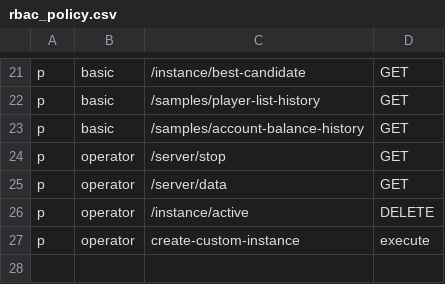
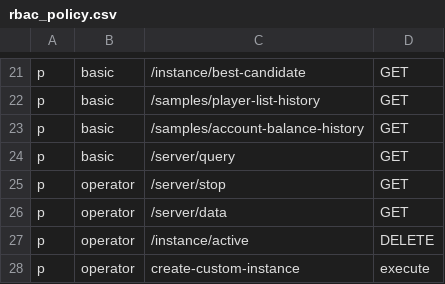
Before and after one commit to Subilan/go-aliyunmc, a CSV file: rbac_policy.csv, drawn as a sheet; only a part is shown, gaps mark what is left out.

Commit message:
chore: query server

```diff
--- a/rbac_policy.csv
+++ b/rbac_policy.csv
@@ -23,2 +23,3 @@ p, basic, /samples/player-list-history, GET
 p, basic, /samples/account-balance-history, GET
+p, basic, /server/query, GET
 p, operator, /server/stop, GET
```
Also changed, not shown: 2 other files.
